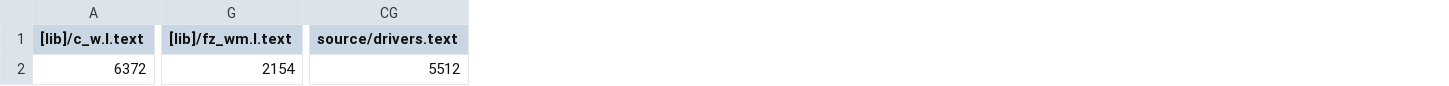
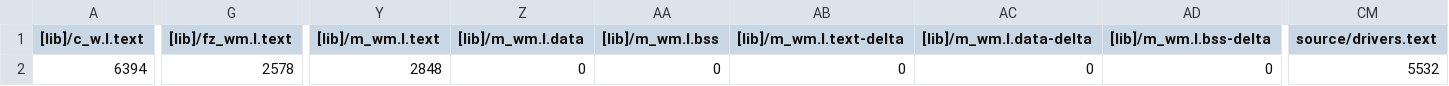
Before and after one commit to BFMC-BEAM/Embedded_Platform, a CSV file: BUILD/NUCLEO_F401RE/ARMC6/Embedded_Platform_map.csv, drawn as a sheet; only a part is shown, gaps mark what is left out; addresses are those after the commit; the diff covers the shown part only; the diff names each change by its address in the sheet, - before the commit and + after, or states it on an @@ line.

```diff
--- a/BUILD/NUCLEO_F401RE/ARMC6/Embedded_Platform_map.csv
+++ b/BUILD/NUCLEO_F401RE/ARMC6/Embedded_Platform_map.csv
+column Y ([lib]/m_wm.l.text), row 2: 2848
+column Z ([lib]/m_wm.l.data), row 2: 0
+column AA ([lib]/m_wm.l.bss), row 2: 0
+column AB ([lib]/m_wm.l.text-delta), row 2: 0
+column AC ([lib]/m_wm.l.data-delta), row 2: 0
+column AD ([lib]/m_wm.l.bss-delta), row 2: 0
-A2 ([lib]/c_w.l.text): 6372
+A2 ([lib]/c_w.l.text): 6394
-G2 ([lib]/fz_wm.l.text): 2154
+G2 ([lib]/fz_wm.l.text): 2578
-CM2 (source/drivers.text): 5512
+CM2 (source/drivers.text): 5532
```
Also changed, not shown: 5 edited cells elsewhere in this file, 36 other files.
